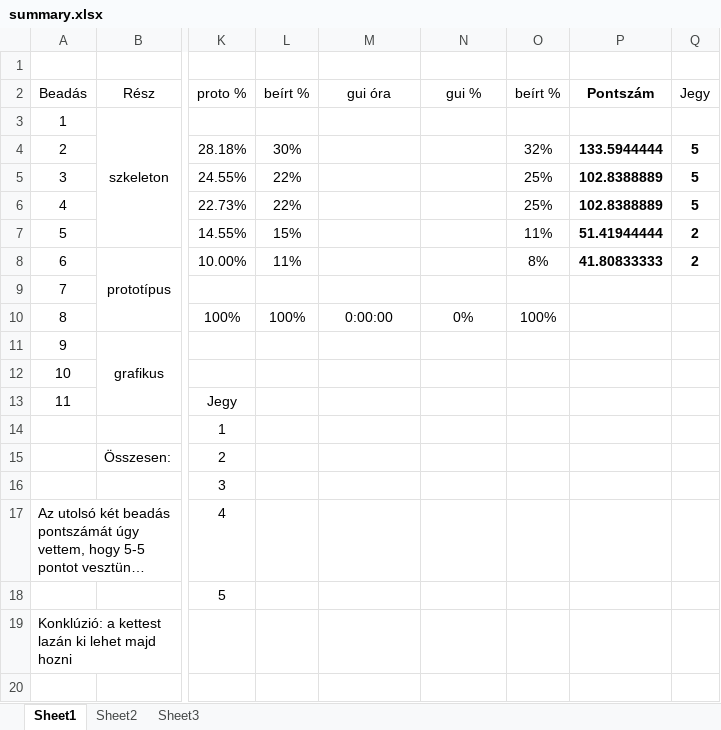
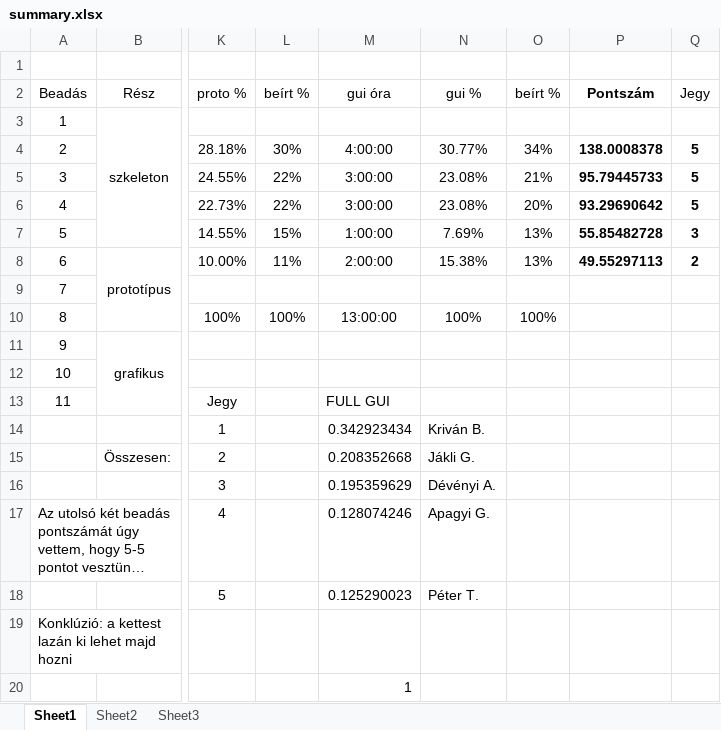
Before and after one commit to messo/szoftlab4, an Excel workbook: doc/summary.xlsx, sheet Sheet1, drawn as a sheet; only a part is shown, gaps mark what is left out; long unchanged cells end in …; values as stored, in another font and other column widths than the file's, no borders; rows hold the shown columns only; the diff names each change by its address in the sheet, - before the commit and + after, or states it on an @@ line.

```diff
--- a/doc/summary.xlsx (sheet Sheet1)
+++ b/doc/summary.xlsx (sheet Sheet1)
-M4 (gui óra): (empty)
+M4 (gui óra): 4:00:00
-N4 (gui %): (empty)
+N4 (gui %): 30.77%
-O4 (beírt %): 32%
+O4 (beírt %): 34%
-P4 (Pontszám): 133.5944444
+P4 (Pontszám): 138.0008378
-M5:M6 (gui óra): (empty)
+M5:M6 (gui óra): 3:00:00
-N5:N6 (gui %): (empty)
+N5:N6 (gui %): 23.08%
-O5 (beírt %): 25%
+O5 (beírt %): 21%
-P5 (Pontszám): 102.8388889
+P5 (Pontszám): 95.79445733
-O6 (beírt %): 25%
+O6 (beírt %): 20%
-P6 (Pontszám): 102.8388889
+P6 (Pontszám): 93.29690642
-M7 (gui óra): (empty)
+M7 (gui óra): 1:00:00
-N7 (gui %): (empty)
+N7 (gui %): 7.69%
-O7 (beírt %): 11%
+O7 (beírt %): 13%
-P7 (Pontszám): 51.41944444
+P7 (Pontszám): 55.85482728
-Q7 (Jegy): 2
+Q7 (Jegy): 3
-M8 (gui óra): (empty)
+M8 (gui óra): 2:00:00
-N8 (gui %): (empty)
+N8 (gui %): 15.38%
-O8 (beírt %): 8%
+O8 (beírt %): 13%
-P8 (Pontszám): 41.80833333
+P8 (Pontszám): 49.55297113
-M10 (gui óra): 0:00:00
+M10 (gui óra): 13:00:00
-N10 (gui %): 0%
+N10 (gui %): 100%
-M13 (gui óra): (empty)
+M13 (gui óra): FULL GUI
-M14 (gui óra): (empty)
+M14 (gui óra): 0.342923434
-N14 (gui %): (empty)
+N14 (gui %): Kriván B.
-M15 (gui óra): (empty)
+M15 (gui óra): 0.208352668
-N15 (gui %): (empty)
+N15 (gui %): Jákli G.
-M16 (gui óra): (empty)
+M16 (gui óra): 0.195359629
-N16 (gui %): (empty)
+N16 (gui %): Dévényi A.
-M17 (gui óra): (empty)
+M17 (gui óra): 0.128074246
-N17 (gui %): (empty)
+N17 (gui %): Apagyi G.
-M18 (gui óra): (empty)
+M18 (gui óra): 0.125290023
-N18 (gui %): (empty)
+N18 (gui %): Péter T.
+row 20:  |  |  |  | 1
```
Also changed, not shown: 4 other files.
